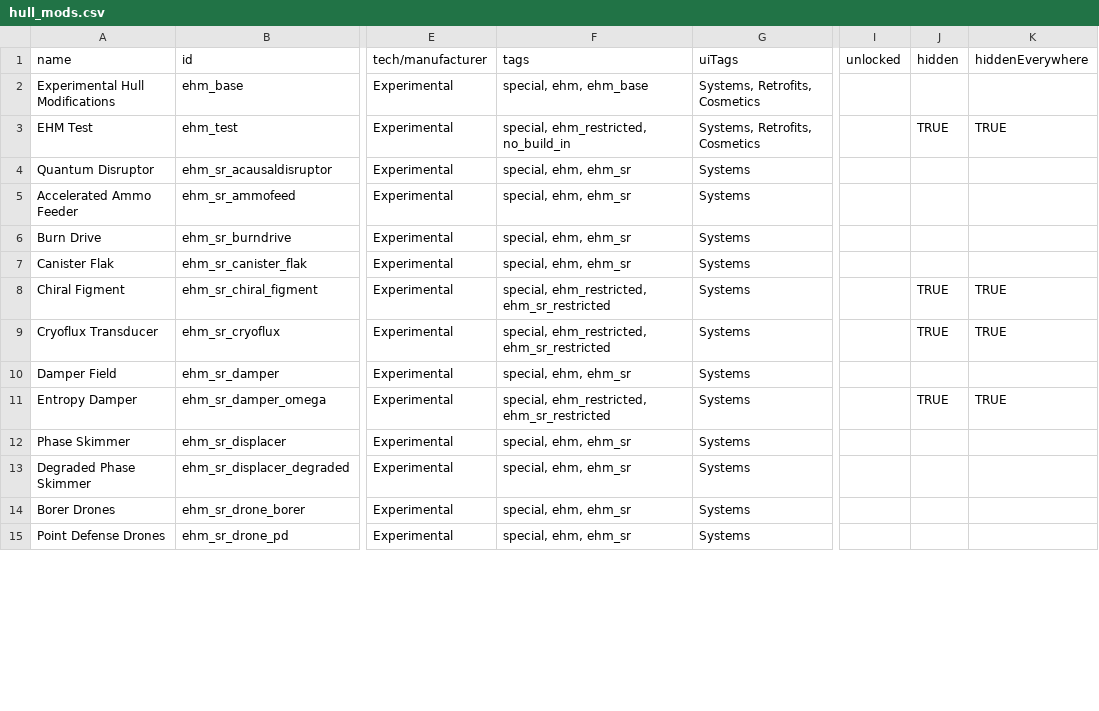
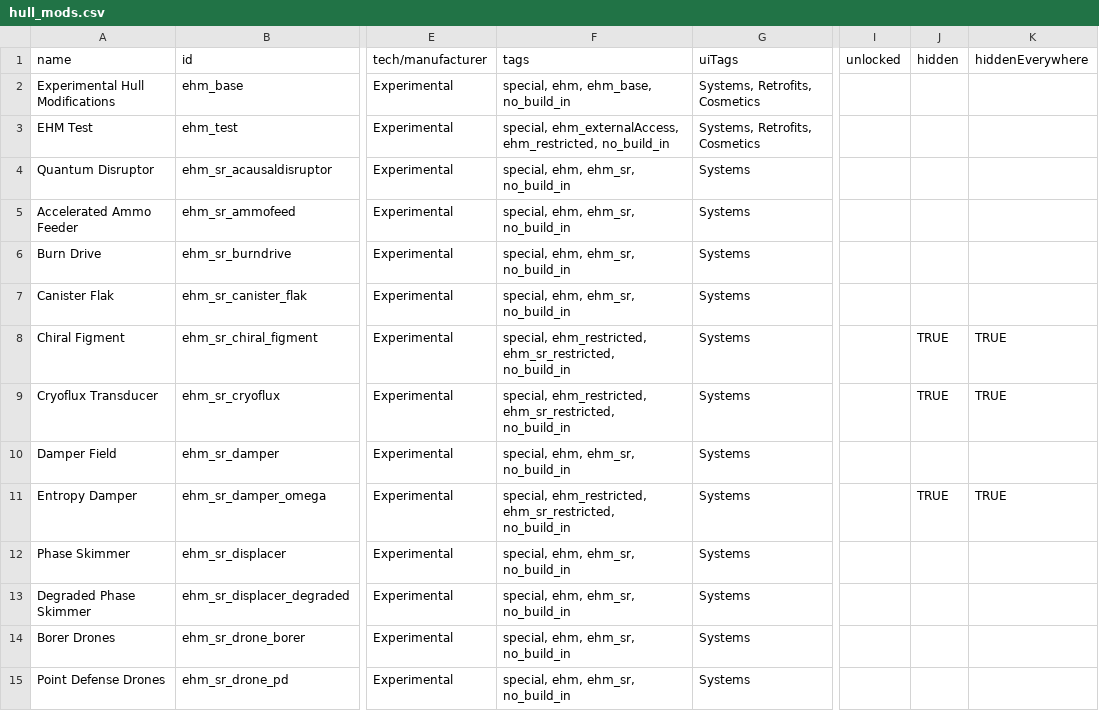
Before and after one commit to lyravega/lyr_ehm, a CSV file: data/hullmods/hull_mods.csv, drawn as a sheet; only a part is shown, gaps mark what is left out; the diff covers the shown part only; the diff names each change by its address in the sheet, - before the commit and + after, or states it on an @@ line.

```diff
--- a/data/hullmods/hull_mods.csv
+++ b/data/hullmods/hull_mods.csv
-F2 (tags): special, ehm, ehm_base
+F2 (tags): special, ehm, ehm_base, no_build_in
-F3 (tags): special, ehm_restricted, no_build_in
+F3 (tags): special, ehm_externalAccess, ehm_restricted, no_build_in
-J3 (hidden): TRUE
+J3 (hidden): (empty)
-K3 (hiddenEverywhere): TRUE
+K3 (hiddenEverywhere): (empty)
-F4:F7 (tags): special, ehm, ehm_sr
+F4:F7 (tags): special, ehm, ehm_sr, no_build_in
-F8:F9 (tags): special, ehm_restricted, ehm_sr_restricted
+F8:F9 (tags): special, ehm_restricted, ehm_sr_restricted, no_build_in
-F10 (tags): special, ehm, ehm_sr
+F10 (tags): special, ehm, ehm_sr, no_build_in
-F11 (tags): special, ehm_restricted, ehm_sr_restricted
+F11 (tags): special, ehm_restricted, ehm_sr_restricted, no_build_in
-F12:F15 (tags): special, ehm, ehm_sr
+F12:F15 (tags): special, ehm, ehm_sr, no_build_in
```
Also changed, not shown: 53 edited cells elsewhere in this file, 9 other files.
